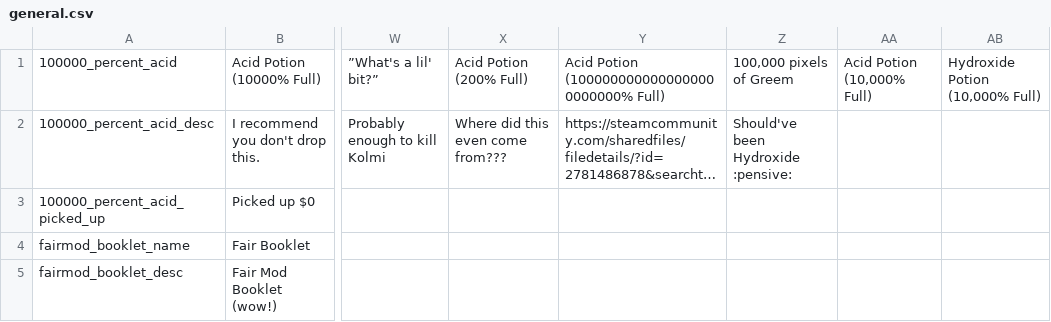
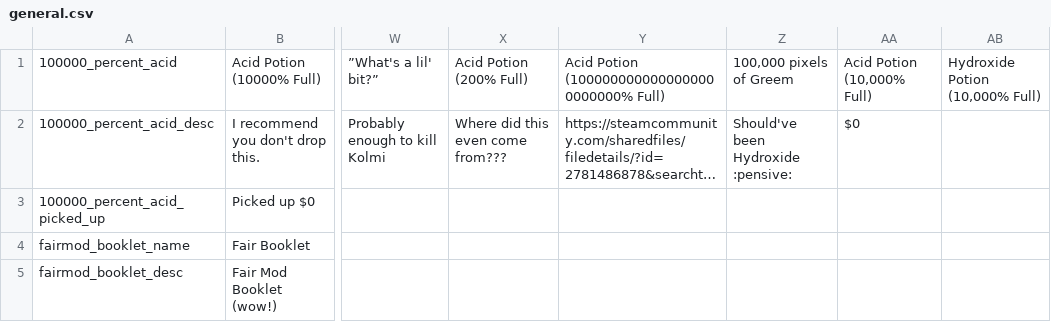
Before and after one commit to EvaisaDev/noita.fairmod, a CSV file: files/translations/content/general.csv, drawn as a sheet; only a part is shown, gaps mark what is left out; long unchanged cells end in …; the diff names each change by its address in the sheet, - before the commit and + after, or states it on an @@ line.

```diff
--- a/files/translations/content/general.csv
+++ b/files/translations/content/general.csv
-AA2: (empty)
+AA2: $0
```
Also changed, not shown: 1 other file.
